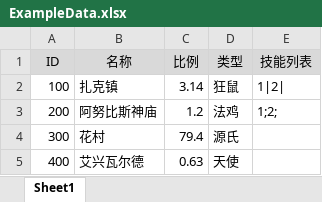
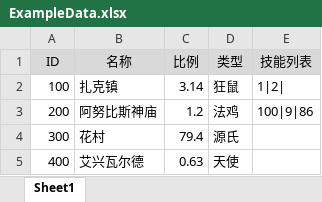
Before and after one commit to davyxu/tabtoy, an Excel workbook: v3/example/ExampleData.xlsx, sheet Sheet1, drawn as a sheet; values as stored, in another font and other column widths than the file's, no borders; the diff names each change by its address in the sheet, - before the commit and + after, or states it on an @@ line.

```diff
--- a/v3/example/ExampleData.xlsx (sheet Sheet1)
+++ b/v3/example/ExampleData.xlsx (sheet Sheet1)
-E3 (技能列表): 1;2;
+E3 (技能列表): 100|9|86
```
Also changed, not shown: v3/example/ExampleType.xlsx, v3/table/BuiltinTypes.xlsx, 18 other files.
